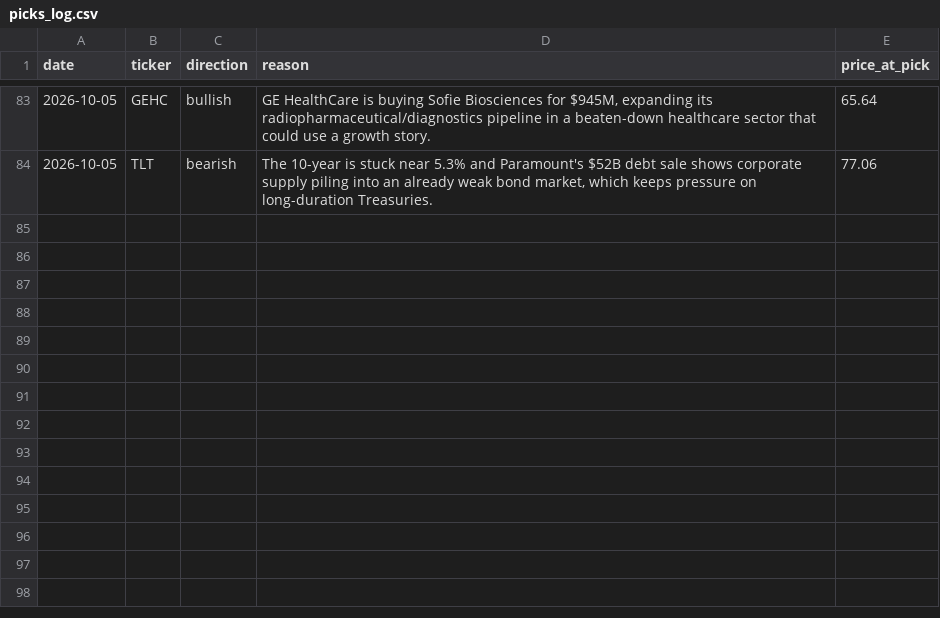
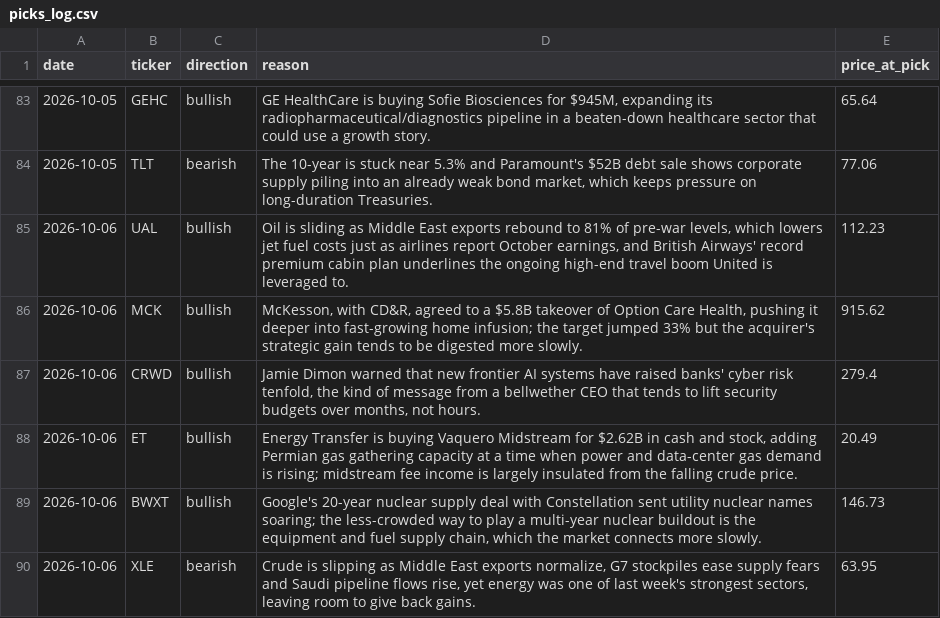
Before and after one commit to surgingssh-gif/Stock-Recommender-, a CSV file: picks_log.csv, drawn as a sheet; only a part is shown, gaps mark what is left out.

Commit message:
Log picks and update dashboard for 2026-10-06

```diff
--- a/picks_log.csv
+++ b/picks_log.csv
@@ -84 +84,7 @@ date,ticker,direction,reason,price_at_pick
 2026-10-05,TLT,bearish,"The 10-year is stuck near 5.3% and Paramount's $52B debt sale shows corporate supply piling into an already weak bond market, which keeps pressure on long-duration Treasuries.",77.06
+2026-10-06,UAL,bullish,"Oil is sliding as Middle East exports rebound to 81% of pre-war levels, which lowers jet fuel costs just as airlines report October earnings, and British Airways' record premium cabin plan underlines the ongoing high-end travel boom United is leveraged to.",112.23
+2026-10-06,MCK,bullish,"McKesson, with CD&R, agreed to a $5.8B takeover of Option Care Health, pushing it deeper into fast-growing home infusion; the target jumped 33% but the acquirer's strategic gain tends to be digested more slowly.",915.62
+2026-10-06,CRWD,bullish,"Jamie Dimon warned that new frontier AI systems have raised banks' cyber risk tenfold, the kind of message from a bellwether CEO that tends to lift security budgets over months, not hours.",279.4
+2026-10-06,ET,bullish,"Energy Transfer is buying Vaquero Midstream for $2.62B in cash and stock, adding Permian gas gathering capacity at a time when power and data-center gas demand is rising; midstream fee income is largely insulated from the falling crude price.",20.49
+2026-10-06,BWXT,bullish,"Google's 20-year nuclear supply deal with Constellation sent utility nuclear names soaring; the less-crowded way to play a multi-year nuclear buildout is the equipment and fuel supply chain, which the market connects more slowly.",146.73
+2026-10-06,XLE,bearish,"Crude is slipping as Middle East exports normalize, G7 stockpiles ease supply fears and Saudi pipeline flows rise, yet energy was one of last week's strongest sectors, leaving room to give back gains.",63.95
```
Also changed, not shown: 3 other files.
